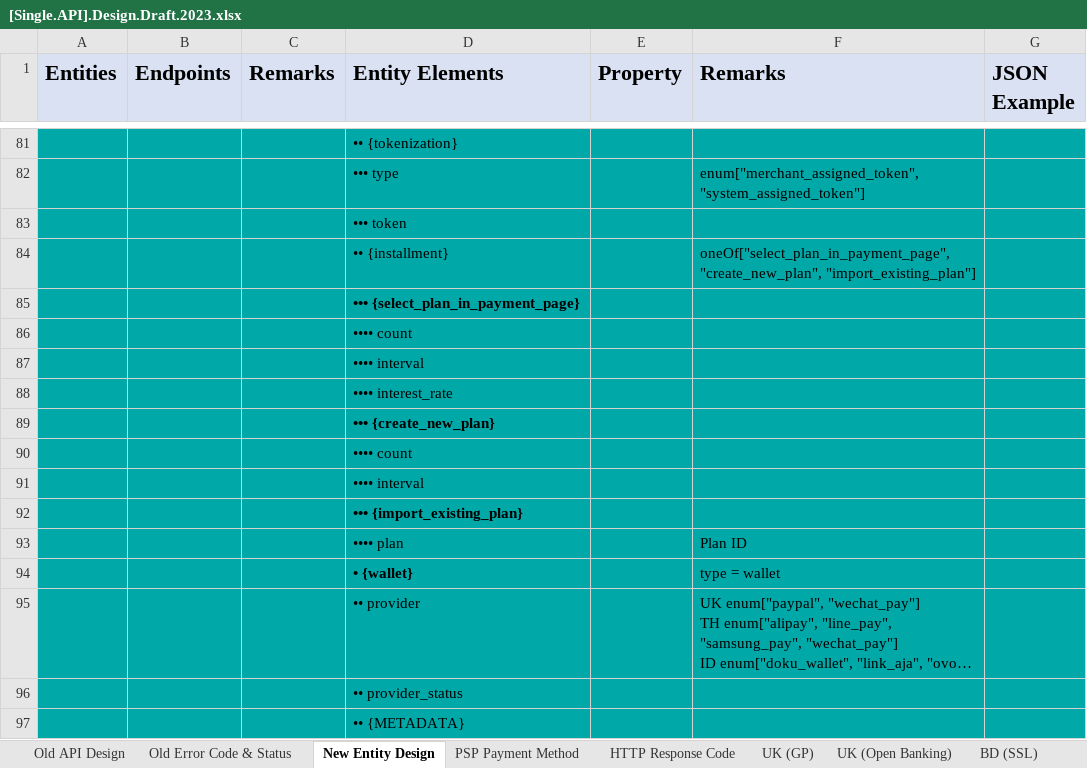
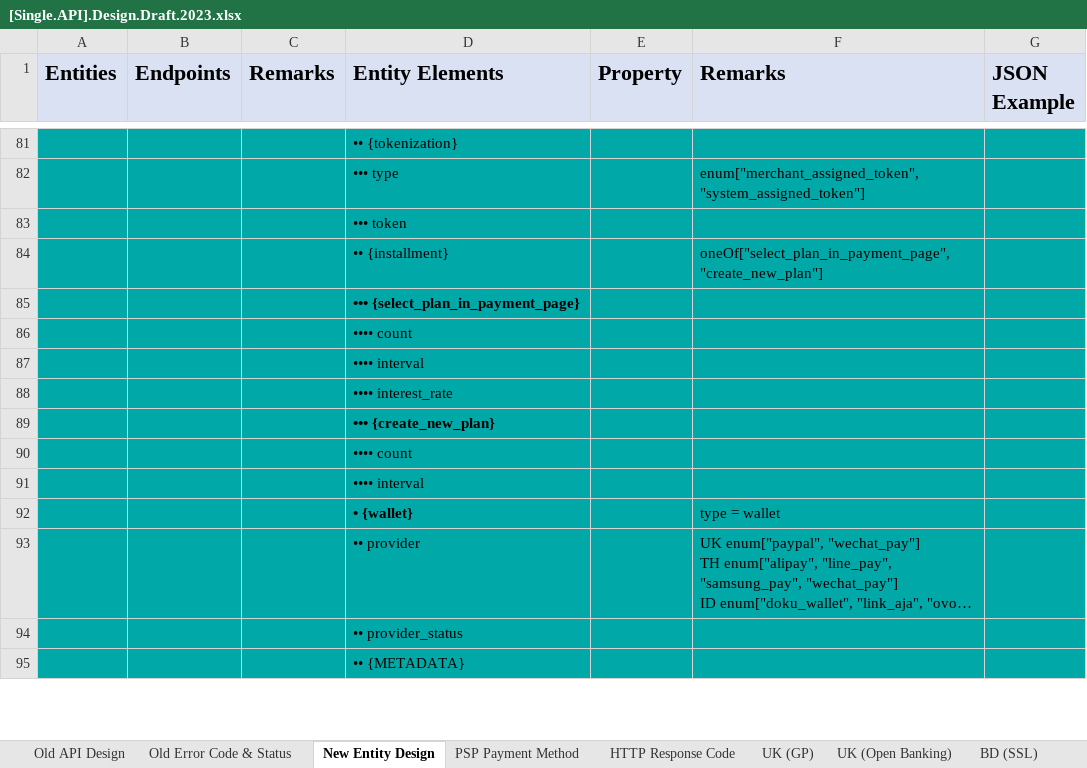
Before and after one commit to taftleung/ForTempUse, an Excel workbook: [Single.API].Design.Draft.2023.xlsx, sheet New Entity Design, drawn as a sheet; only a part is shown, gaps mark what is left out; long unchanged cells end in …; values as stored, in another font and other column widths than the file's, no borders; the diff names each change by its address in the sheet, - before the commit and + after, or states it on an @@ line.

```diff
--- a/[Single.API].Design.Draft.2023.xlsx (sheet New Entity Design)
+++ b/[Single.API].Design.Draft.2023.xlsx (sheet New Entity Design)
-F84 (Remarks): oneOf["select_plan_in_payment_page", "create_new_plan", "import_existing_plan"]
+F84 (Remarks): oneOf["select_plan_in_payment_page", "create_new_plan"]
-row 92:  |  |  | ••• {import_existing_plan}
-row 93:  |  |  | •••• plan |  | Plan ID
```
Also changed, not shown: sheet ID (JOKUL), sheet IN (PayU), other sheet tabs.
